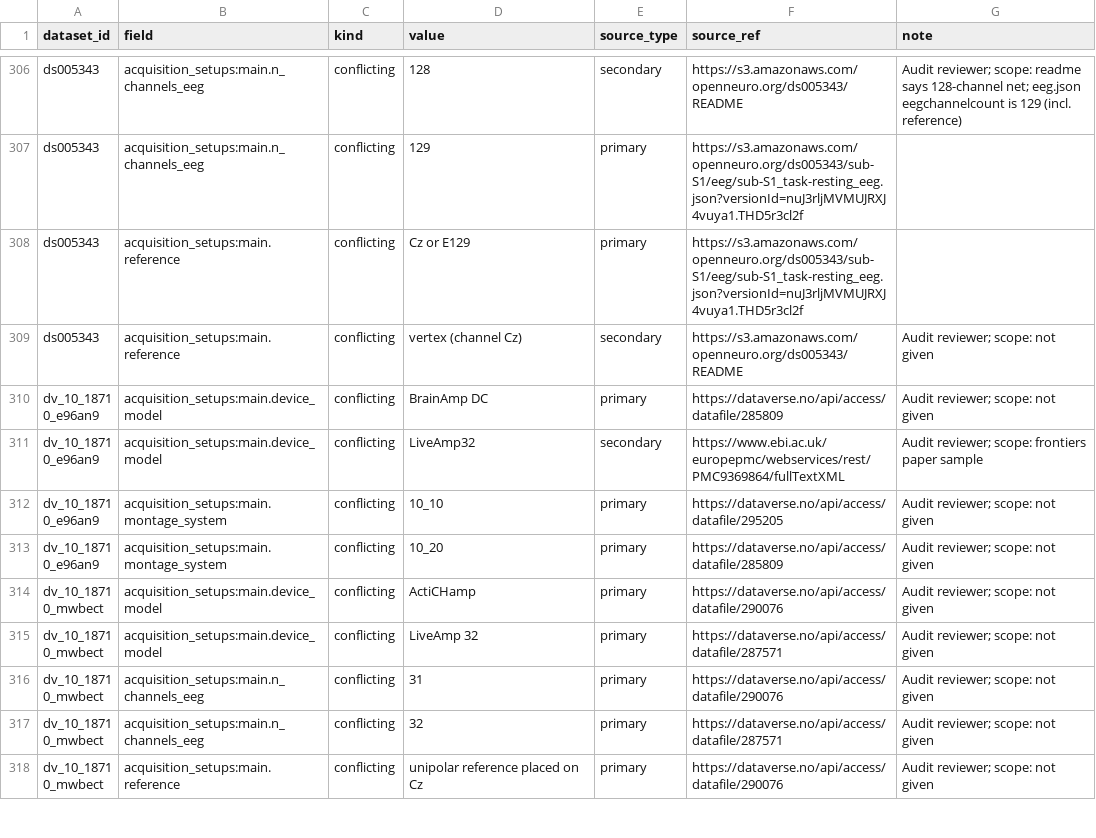
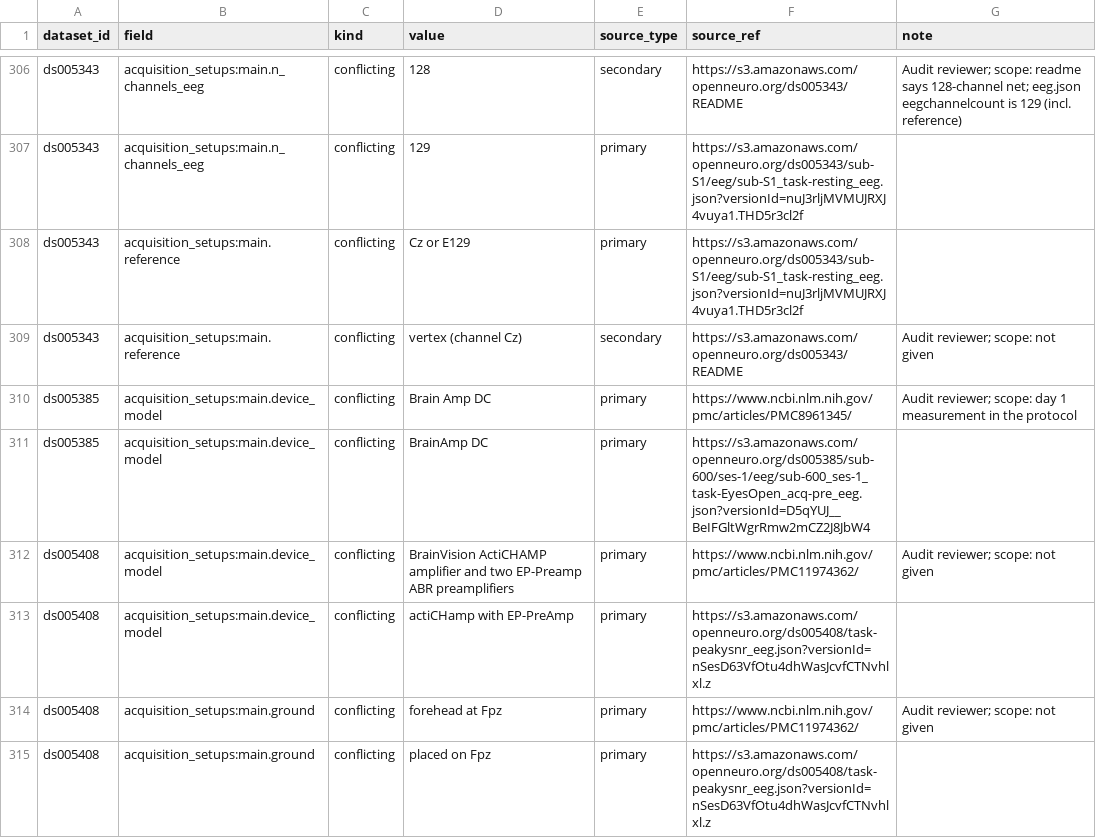
Before and after one commit to itoten/eeg_dataset_db, a CSV file: views/discrepancies.csv, drawn as a sheet; only a part is shown, gaps mark what is left out; the shorter side is filled out with more unchanged rows; the diff covers the shown part only; the diff names each change by its address in the sheet, - before the commit and + after, or states it on an @@ line.

```diff
--- a/views/discrepancies.csv
+++ b/views/discrepancies.csv
+row 310: ds005385 | acquisition_setups:main.device_model | conflicting | Brain Amp DC | primary | https://www.ncbi.nlm.nih.gov/pmc/articles/PMC8961345/ | Audit reviewer; scope: day 1 measurement in the protocol
+row 311: ds005385 | acquisition_setups:main.device_model | conflicting | BrainAmp DC | primary | https://s3.amazonaws.com/openneuro.org/ds005385/sub-600/ses-1/eeg/sub-600_ses-1_task-EyesOpen_acq-pre_eeg.json?versionId=D5qYUJ__BeIFGltWgrRmw2mCZ2J8JbW4
+row 312: ds005408 | acquisition_setups:main.device_model | conflicting | BrainVision ActiCHAMP amplifier and two EP-Preamp ABR preamplifiers | primary | https://www.ncbi.nlm.nih.gov/pmc/articles/PMC11974362/ | Audit reviewer; scope: not given
+row 313: ds005408 | acquisition_setups:main.device_model | conflicting | actiCHamp with EP-PreAmp | primary | https://s3.amazonaws.com/openneuro.org/ds005408/task-peakysnr_eeg.json?versionId=nSesD63VfOtu4dhWasJcvfCTNvhlxl.z
+row 314: ds005408 | acquisition_setups:main.ground | conflicting | forehead at Fpz | primary | https://www.ncbi.nlm.nih.gov/pmc/articles/PMC11974362/ | Audit reviewer; scope: not given
+row 315: ds005408 | acquisition_setups:main.ground | conflicting | placed on Fpz | primary | https://s3.amazonaws.com/openneuro.org/ds005408/task-peakysnr_eeg.json?versionId=nSesD63VfOtu4dhWasJcvfCTNvhlxl.z
```
Also changed, not shown: 6 added rows elsewhere in this file, data/annotations.csv, data/dataset_sources.csv, 7 other files.
